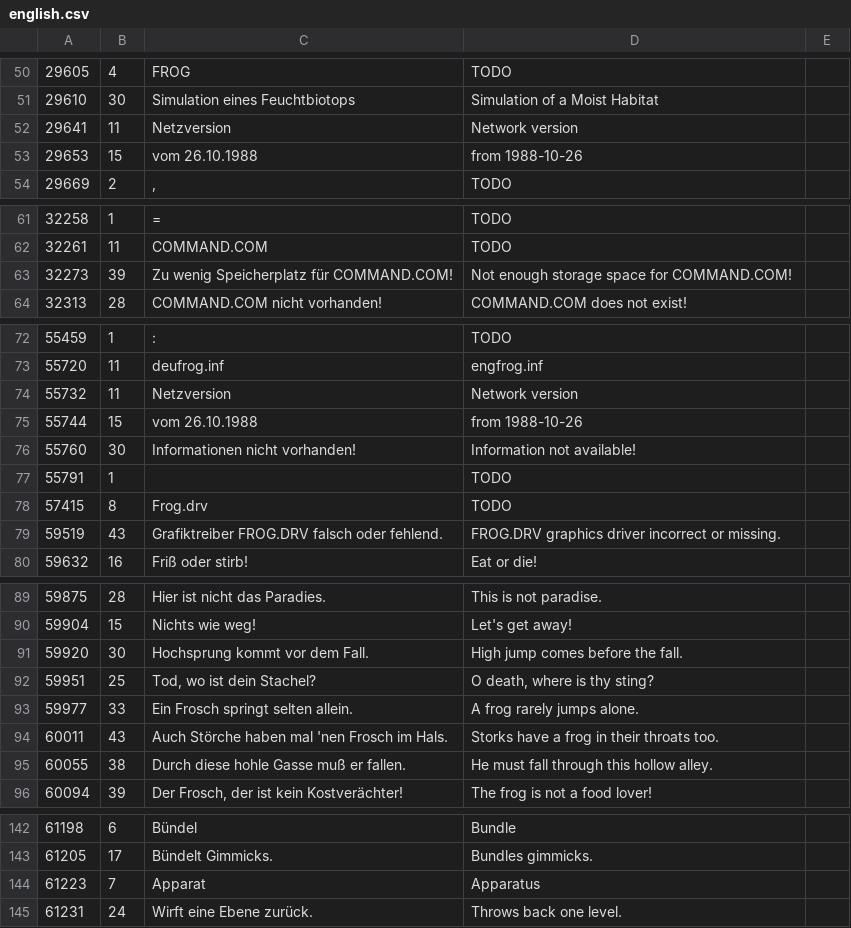
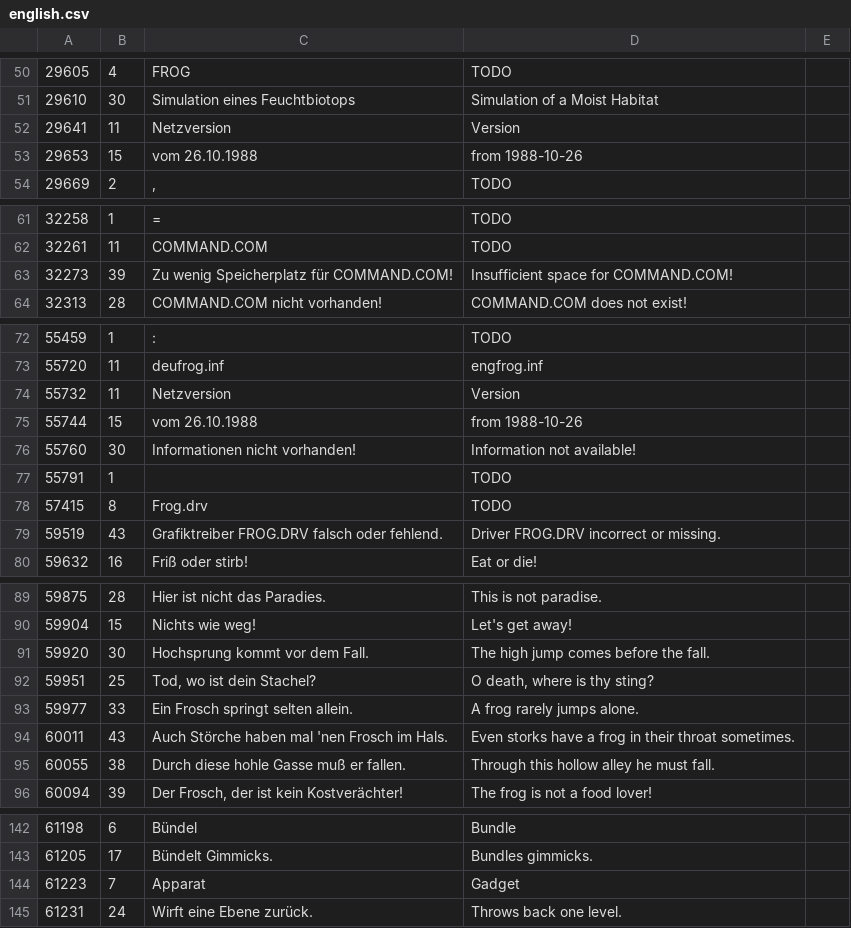
Before and after one commit to sonneveld/20th_century_frog_english, a CSV file: english.csv, drawn as a sheet; only a part is shown, gaps mark what is left out; the diff covers the shown part only.

```diff
--- a/english.csv
+++ b/english.csv
@@ -51,2 +51,2 @@
 29610,30,Simulation eines Feuchtbiotops,Simulation of a Moist Habitat,
-29641,11,Netzversion,Network version,
+29641,11,Netzversion,   Version ,
@@ -62,3 +62,3 @@
 32261,11,COMMAND.COM,TODO,
-32273,39,Zu wenig Speicherplatz für COMMAND.COM!,Not enough storage space for COMMAND.COM!,
+32273,39,Zu wenig Speicherplatz für COMMAND.COM!,Insufficient space for COMMAND.COM!,
 32313,28,COMMAND.COM nicht vorhanden!,COMMAND.COM does not exist!,
@@ -73,2 +73,2 @@
 55720,11,deufrog.inf,engfrog.inf,
-55732,11,Netzversion,Network version,
+55732,11,Netzversion,   Version ,
@@ -78,3 +78,3 @@
 57415,8,Frog.drv,TODO,
-59519,43,Grafiktreiber FROG.DRV falsch oder fehlend.,FROG.DRV graphics driver incorrect or missing.,
+59519,43,Grafiktreiber FROG.DRV falsch oder fehlend.,Driver FROG.DRV incorrect or missing.,
 59632,16,Friß oder stirb!,Eat or die!,
@@ -90,7 +90,7 @@
 59904,15,Nichts wie weg!,Let's get away!,
-59920,30,Hochsprung kommt vor dem Fall.,High jump comes before the fall.,
+59920,30,Hochsprung kommt vor dem Fall.,The high jump comes before the fall.,
 59951,25,"Tod, wo ist dein Stachel?","O death, where is thy sting?",
 59977,33,Ein Frosch springt selten allein.,A frog rarely jumps alone.,
-60011,43,Auch Störche haben mal 'nen Frosch im Hals.,Storks have a frog in their throats too.,
-60055,38,Durch diese hohle Gasse muß er fallen.,He must fall through this hollow alley.,
+60011,43,Auch Störche haben mal 'nen Frosch im Hals.,Even storks have a frog in their throat sometimes.,
+60055,38,Durch diese hohle Gasse muß er fallen.,Through this hollow alley he must fall.,
 60094,39,"Der Frosch, der ist kein Kostverächter!",The frog is not a food lover!,
@@ -143,3 +143,3 @@
 61205,17,Bündelt Gimmicks.,Bundles gimmicks.,
-61223,7,Apparat,Apparatus,
+61223,7,Apparat,Gadget,
 61231,24,Wirft eine Ebene zurück.,Throws back one level.,
```
Also changed, not shown: 22 edited cells elsewhere in this file, 2 other files.
